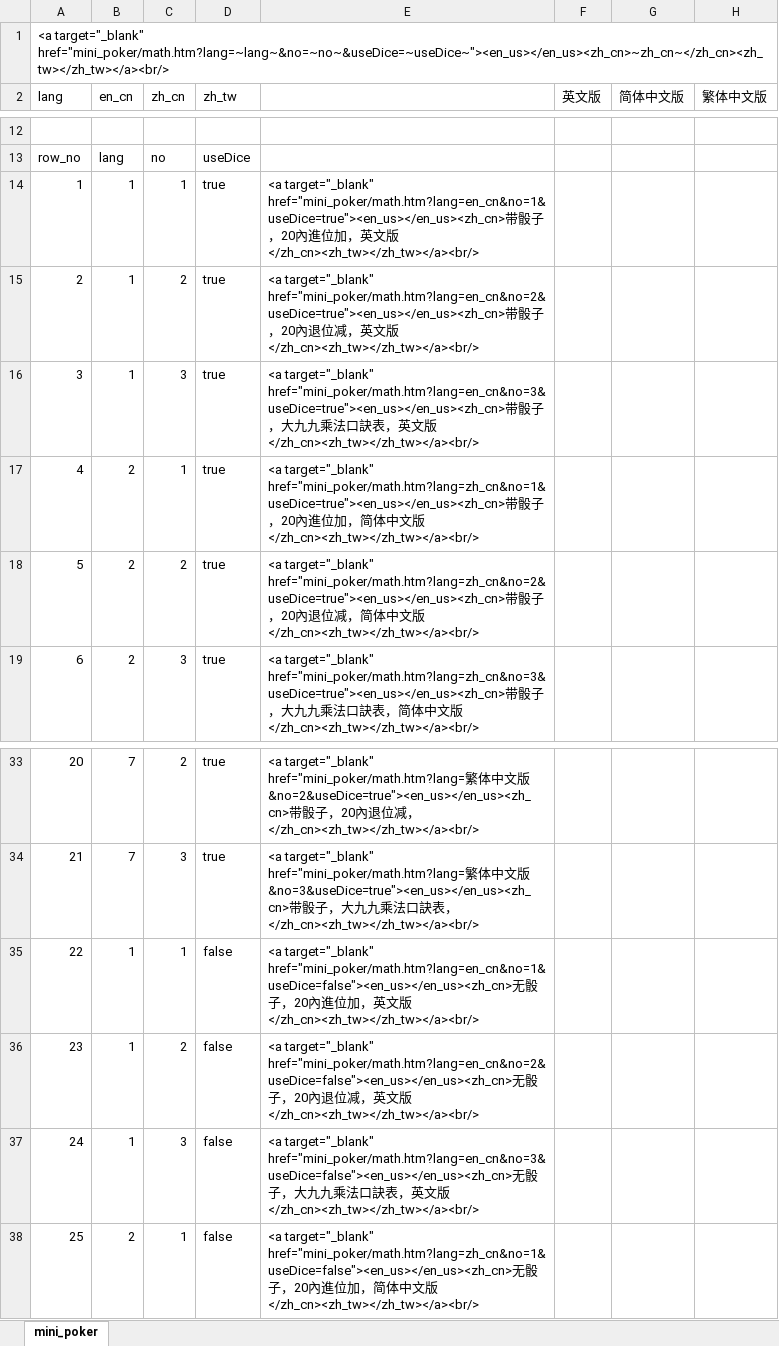
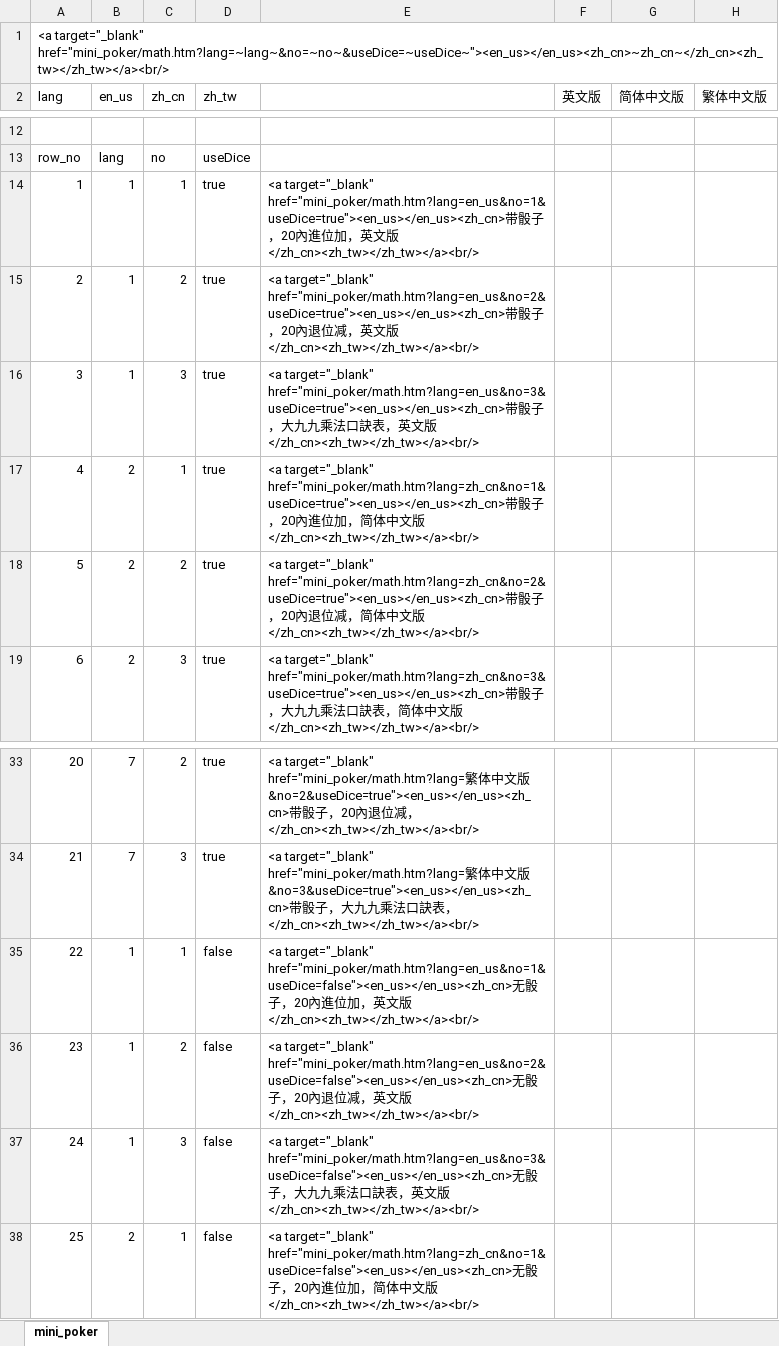
Before and after one commit to anqisoft/anqisoft.github.io, an Excel workbook: anqisoft.github.io.url_helper.xlsx, sheet mini_poker, drawn as a sheet; only a part is shown, gaps mark what is left out; values as stored, in another font and other column widths than the file's, no borders; the diff names each change by its address in the sheet, - before the commit and + after, or states it on an @@ line.

```diff
--- a/anqisoft.github.io.url_helper.xlsx (sheet mini_poker)
+++ b/anqisoft.github.io.url_helper.xlsx (sheet mini_poker)
-B2: en_cn
+B2: en_us
-E14: <a target="_blank" href="mini_poker/math.htm?lang=en_cn&no=1&useDice=true"><en_us></en_us><zh_cn>带骰…
+E14: <a target="_blank" href="mini_poker/math.htm?lang=en_us&no=1&useDice=true"><en_us></en_us><zh_cn>带骰…
-E15: <a target="_blank" href="mini_poker/math.htm?lang=en_cn&no=2&useDice=true"><en_us></en_us><zh_cn>带骰…
+E15: <a target="_blank" href="mini_poker/math.htm?lang=en_us&no=2&useDice=true"><en_us></en_us><zh_cn>带骰…
-E16: <a target="_blank" href="mini_poker/math.htm?lang=en_cn&no=3&useDice=true"><en_us></en_us><zh_cn>带骰…
+E16: <a target="_blank" href="mini_poker/math.htm?lang=en_us&no=3&useDice=true"><en_us></en_us><zh_cn>带骰…
-E35: <a target="_blank" href="mini_poker/math.htm?lang=en_cn&no=1&useDice=false"><en_us></en_us><zh_cn>无骰…
+E35: <a target="_blank" href="mini_poker/math.htm?lang=en_us&no=1&useDice=false"><en_us></en_us><zh_cn>无骰…
-E36: <a target="_blank" href="mini_poker/math.htm?lang=en_cn&no=2&useDice=false"><en_us></en_us><zh_cn>无骰…
+E36: <a target="_blank" href="mini_poker/math.htm?lang=en_us&no=2&useDice=false"><en_us></en_us><zh_cn>无骰…
-E37: <a target="_blank" href="mini_poker/math.htm?lang=en_cn&no=3&useDice=false"><en_us></en_us><zh_cn>无骰…
+E37: <a target="_blank" href="mini_poker/math.htm?lang=en_us&no=3&useDice=false"><en_us></en_us><zh_cn>无骰…
```
Also changed, not shown: 4 other files.
